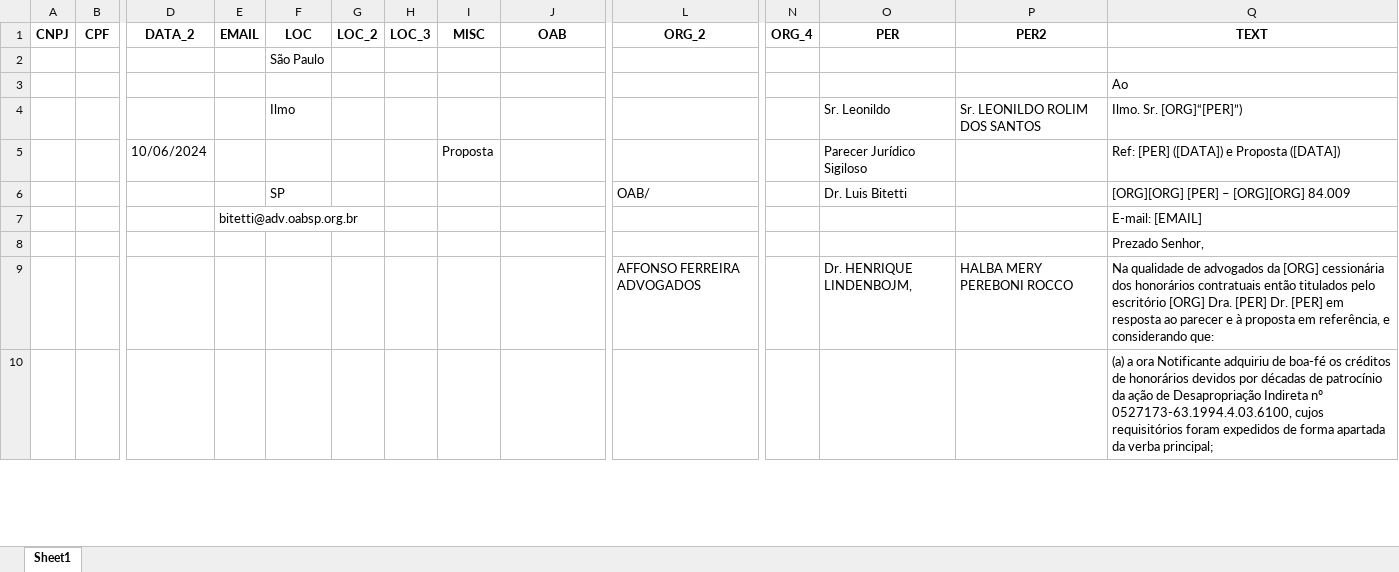
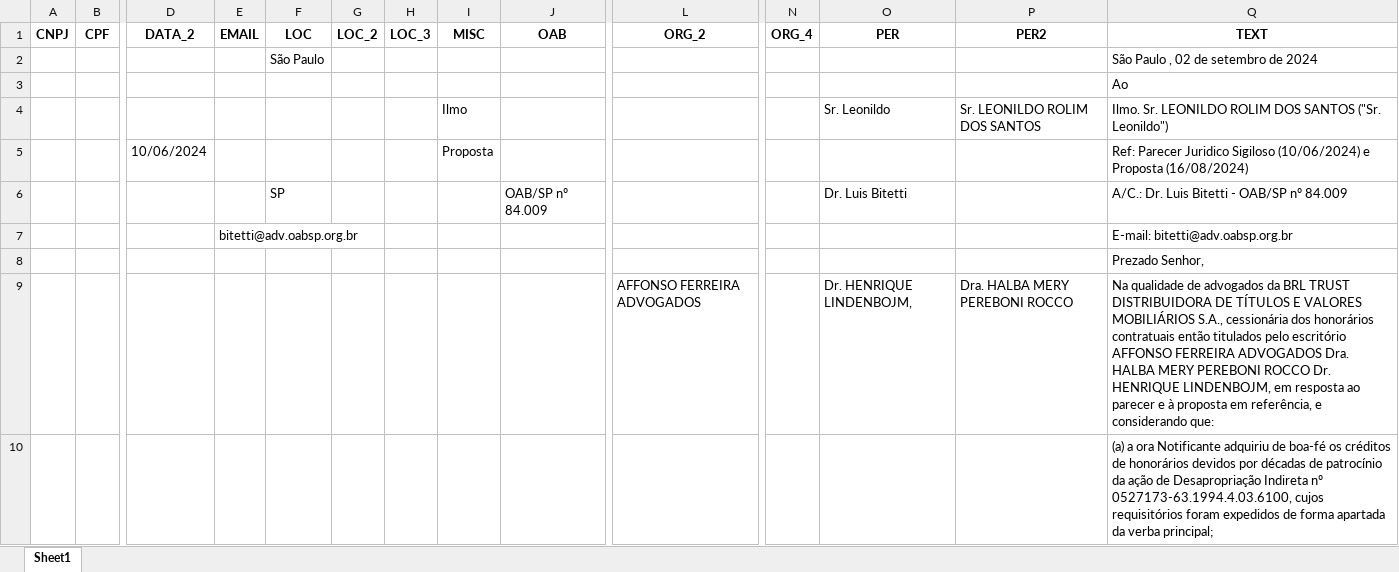
Before and after one commit to pedroauler12/lawtech, an Excel workbook: peticoes/entidades-reescritas.xlsx, sheet Sheet1, drawn as a sheet; only a part is shown, gaps mark what is left out; values as stored, in another font and other column widths than the file's, no borders; removed rows and columns are numbered as before the commit, all else as after; rows hold the shown columns only; the diff covers the shown part only; the diff names each change by its address in the sheet, - before the commit and + after, or states it on an @@ line.

```diff
--- a/peticoes/entidades-reescritas.xlsx (sheet Sheet1)
+++ b/peticoes/entidades-reescritas.xlsx (sheet Sheet1)
-Q2 (TEXT): (empty)
+Q2 (TEXT): São Paulo , 02 de setembro de 2024
-F4 (LOC): Ilmo
+F4 (LOC): (empty)
-I4 (MISC): (empty)
+I4 (MISC): Ilmo
-Q4 (TEXT): Ilmo. Sr. [ORG]“[PER]”)
+Q4 (TEXT): Ilmo. Sr. LEONILDO ROLIM DOS SANTOS ("Sr. Leonildo")
-O5 (PER): Parecer Jurídico Sigiloso
+O5 (PER): (empty)
-Q5 (TEXT): Ref: [PER] ([DATA]) e Proposta ([DATA])
+Q5 (TEXT): Ref: Parecer Juridico Sigiloso (10/06/2024) e Proposta (16/08/2024)
-row 6:  |  |  |  | SP |  |  |  |  | OAB/ |  | Dr. Luis Bitetti |  | [ORG][ORG] [PER] – [ORG][ORG] 84.009
+row 6:  |  |  |  | SP |  |  |  | OAB/SP nº 84.009 |  |  | Dr. Luis Bitetti |  | A/C.: Dr. Luis Bitetti - OAB/SP nº 84.009
-Q7 (TEXT): E-mail: [EMAIL]
+Q7 (TEXT): E-mail: bitetti@adv.oabsp.org.br
-P9 (PER2): HALBA MERY PEREBONI ROCCO
+P9 (PER2): Dra. HALBA MERY PEREBONI ROCCO
-Q9 (TEXT): …advogados da [ORG] cessionária dos honorários contratuais então titulados pelo escritório [ORG] Dra. [PER] Dr. [PER] em resposta…
+Q9 (TEXT): …advogados da BRL TRUST DISTRIBUIDORA DE TÍTULOS E VALORES MOBILIÁRIOS S.A., cessionária dos honorários contratuais então titulados pelo escritório AFFONSO FERREIRA ADVOGADOS Dra. HALBA MERY PEREBONI ROCCO Dr. HENRIQUE LINDENBOJM, em resposta…
```
Also changed, not shown: 8 edited cells elsewhere in this sheet, 29 other files.
